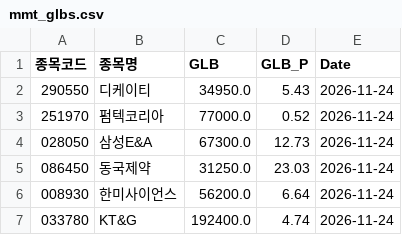
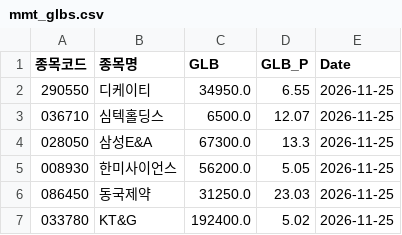
Before and after one commit to hermian/theme_stock, a CSV file: hosung/mmt_glbs.csv, drawn as a sheet.

Commit message:
Add file via script

```diff
--- a/hosung/mmt_glbs.csv
+++ b/hosung/mmt_glbs.csv
@@ -1,7 +1,7 @@
 종목코드,종목명,GLB,GLB_P,Date
-290550,디케이티,34950.0,5.43,2026-11-24
-251970,펌텍코리아,77000.0,0.52,2026-11-24
-028050,삼성E&A,67300.0,12.73,2026-11-24
-086450,동국제약,31250.0,23.03,2026-11-24
-008930,한미사이언스,56200.0,6.64,2026-11-24
-033780,KT&G,192400.0,4.74,2026-11-24
+290550,디케이티,34950.0,6.55,2026-11-25
+036710,심텍홀딩스,6500.0,12.07,2026-11-25
+028050,삼성E&A,67300.0,13.3,2026-11-25
+008930,한미사이언스,56200.0,5.05,2026-11-25
+086450,동국제약,31250.0,23.03,2026-11-25
+033780,KT&G,192400.0,5.02,2026-11-25
```
